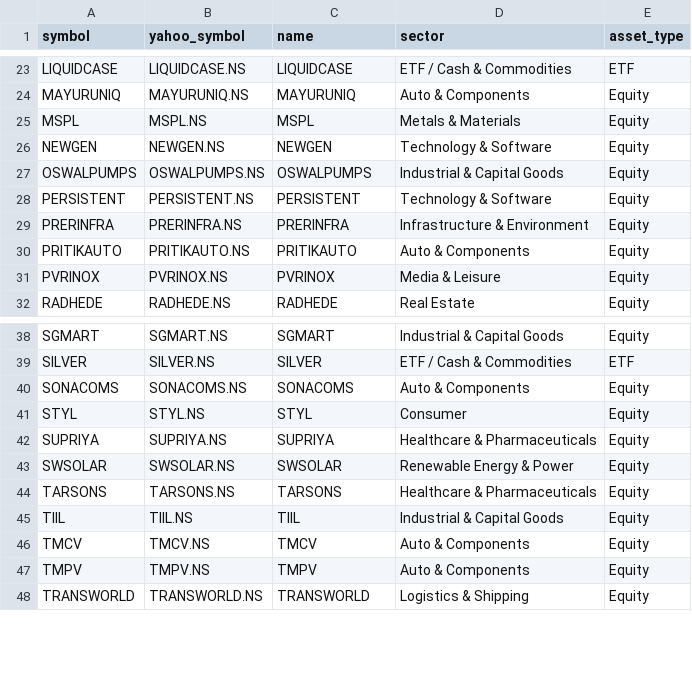
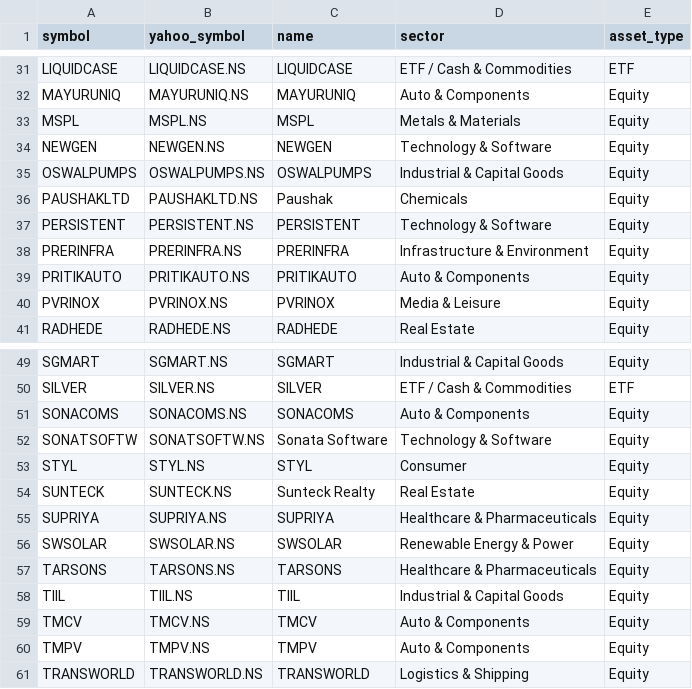
Before and after one commit to jaikr07/portfolio-dashboard, a CSV file: setup/symbols.csv, drawn as a sheet; only a part is shown, gaps mark what is left out; the diff covers the shown part only; the diff names each change by its address in the sheet, - before the commit and + after, or states it on an @@ line.

```diff
--- a/setup/symbols.csv
+++ b/setup/symbols.csv
+row 36: PAUSHAKLTD | PAUSHAKLTD.NS | Paushak | Chemicals | Equity
+row 52: SONATSOFTW | SONATSOFTW.NS | Sonata Software | Technology & Software | Equity
+row 54: SUNTECK | SUNTECK.NS | Sunteck Realty | Real Estate | Equity
```
Also changed, not shown: 10 added rows elsewhere in this file, 14 other files.
